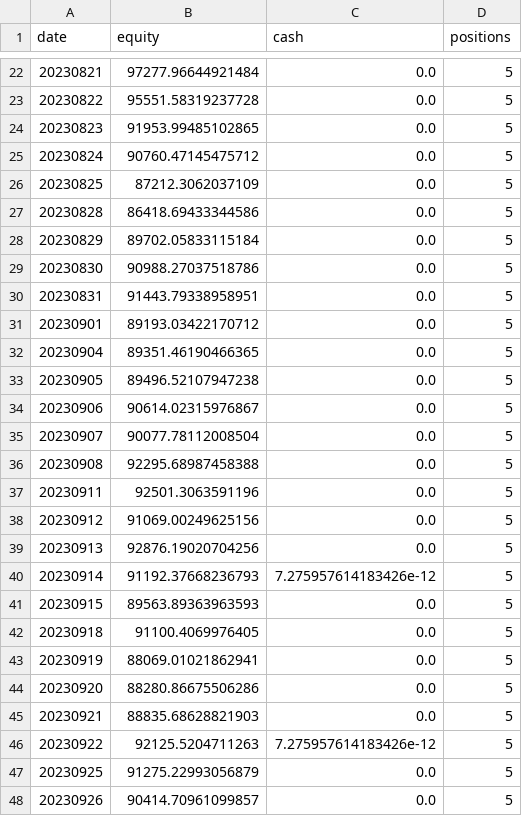
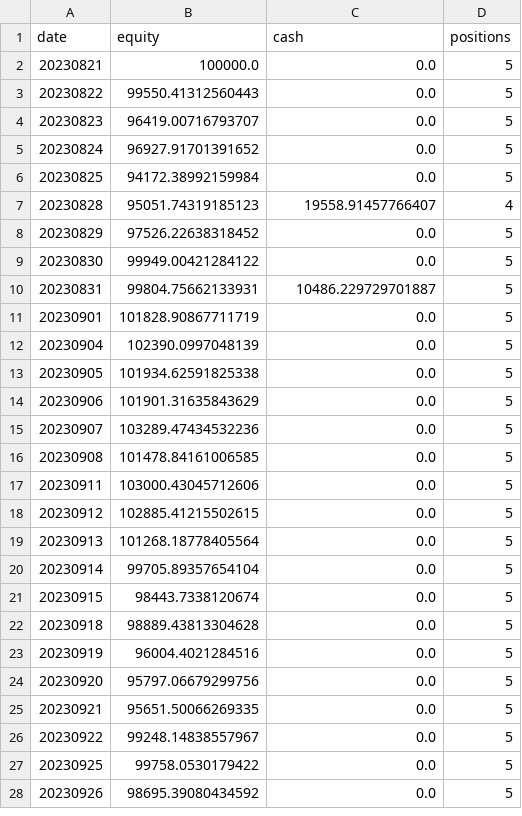
Before and after one commit to QuanQQQ/quantio, a CSV file: backtest_equity_curve.csv, drawn as a sheet; only a part is shown, gaps mark what is left out; the diff covers the shown part only.

```diff
--- a/backtest_equity_curve.csv
+++ b/backtest_equity_curve.csv
@@ -22,27 +2,27 @@ date,equity,cash,positions
-20230821,97277.96644921484,0.0,5
-20230822,95551.58319237728,0.0,5
-20230823,91953.99485102865,0.0,5
-20230824,90760.47145475712,0.0,5
-20230825,87212.3062037109,0.0,5
-20230828,86418.69433344586,0.0,5
-20230829,89702.05833115184,0.0,5
-20230830,90988.27037518786,0.0,5
-20230831,91443.79338958951,0.0,5
-20230901,89193.03422170712,0.0,5
-20230904,89351.46190466365,0.0,5
-20230905,89496.52107947238,0.0,5
-20230906,90614.02315976867,0.0,5
-20230907,90077.78112008504,0.0,5
-20230908,92295.68987458388,0.0,5
-20230911,92501.3063591196,0.0,5
-20230912,91069.00249625156,0.0,5
-20230913,92876.19020704256,0.0,5
-20230914,91192.37668236793,7.275957614183426e-12,5
-20230915,89563.89363963593,0.0,5
-20230918,91100.4069976405,0.0,5
-20230919,88069.01021862941,0.0,5
-20230920,88280.86675506286,0.0,5
-20230921,88835.68628821903,0.0,5
-20230922,92125.5204711263,7.275957614183426e-12,5
-20230925,91275.22993056879,0.0,5
-20230926,90414.70961099857,0.0,5
+20230821,100000.0,0.0,5
+20230822,99550.41312560443,0.0,5
+20230823,96419.00716793707,0.0,5
+20230824,96927.91701391652,0.0,5
+20230825,94172.38992159984,0.0,5
+20230828,95051.74319185123,19558.91457766407,4
+20230829,97526.22638318452,0.0,5
+20230830,99949.00421284122,0.0,5
+20230831,99804.75662133931,10486.229729701887,5
+20230901,101828.90867711719,0.0,5
+20230904,102390.0997048139,0.0,5
+20230905,101934.62591825338,0.0,5
+20230906,101901.31635843629,0.0,5
+20230907,103289.47434532236,0.0,5
+20230908,101478.84161006585,0.0,5
+20230911,103000.43045712606,0.0,5
+20230912,102885.41215502615,0.0,5
+20230913,101268.18778405564,0.0,5
+20230914,99705.89357654104,0.0,5
+20230915,98443.7338120674,0.0,5
+20230918,98889.43813304628,0.0,5
+20230919,96004.4021284516,0.0,5
+20230920,95797.06679299756,0.0,5
+20230921,95651.50066269335,0.0,5
+20230922,99248.14838557967,0.0,5
+20230925,99758.0530179422,0.0,5
+20230926,98695.39080434592,0.0,5
```
Also changed, not shown: 23 removed rows and 69 edited cells elsewhere in this file, 4 other files.
